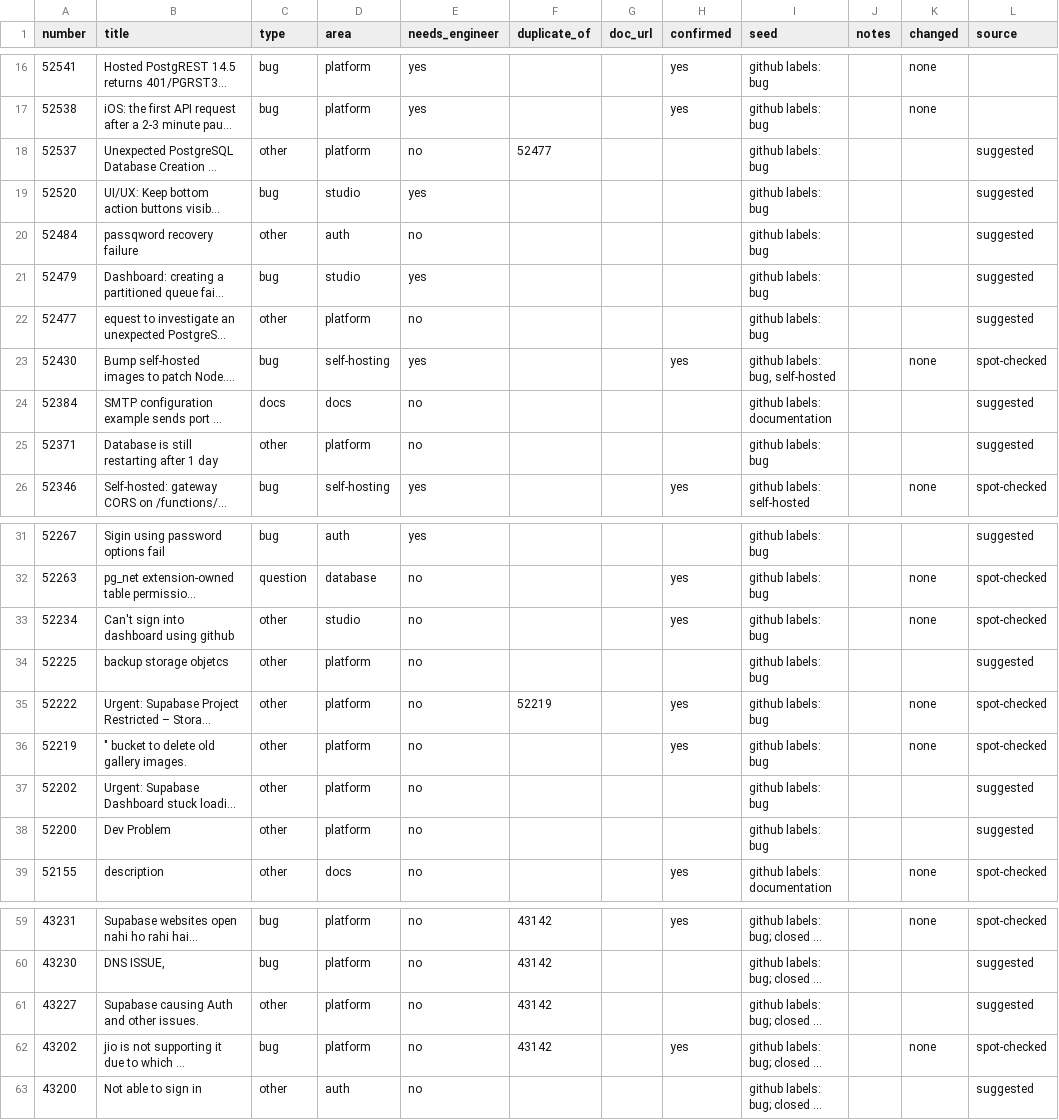
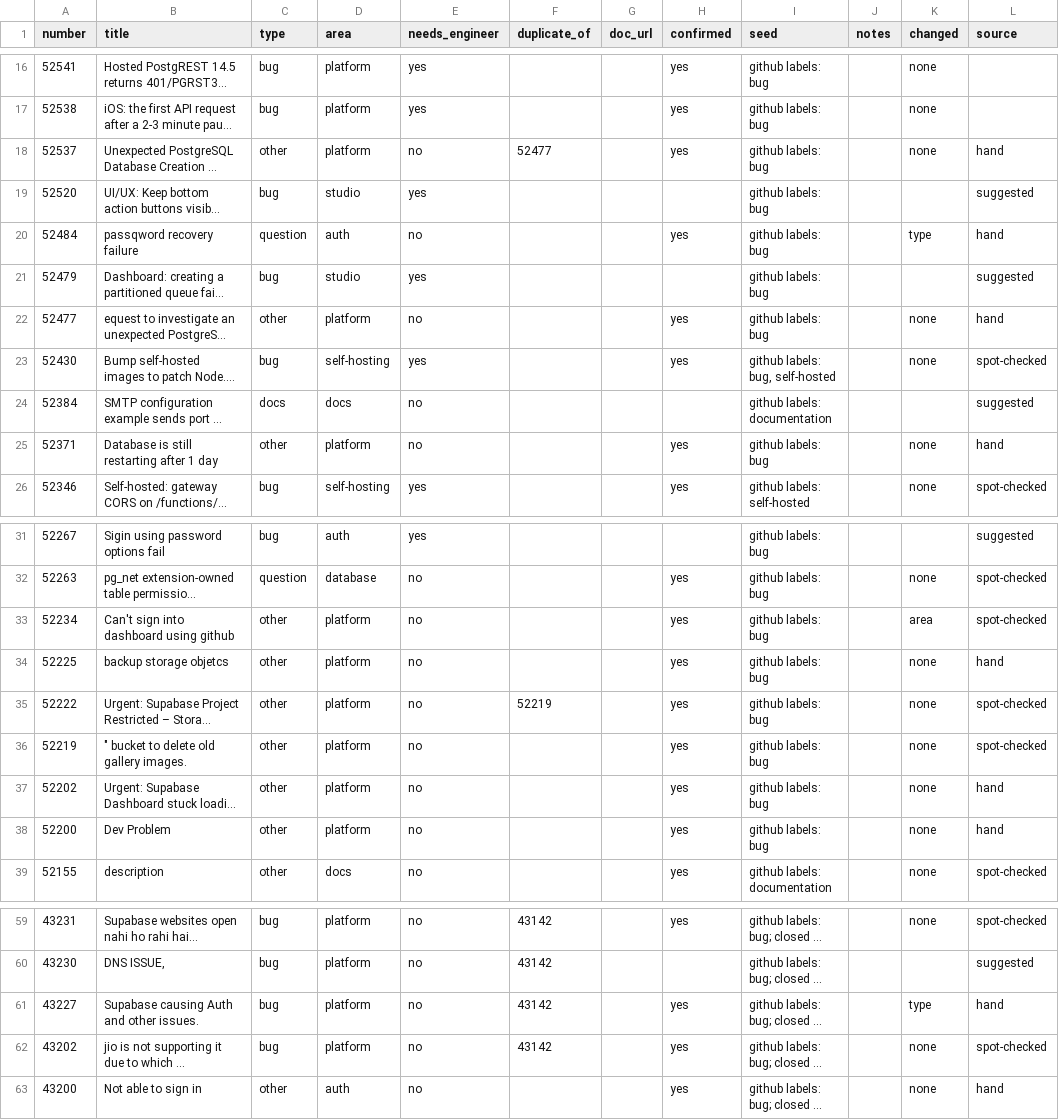
Before and after one commit to iVoyd/support-triage-assistant, a CSV file: eval/labels.csv, drawn as a sheet; only a part is shown, gaps mark what is left out; long unchanged cells end in …; the diff covers the shown part only; the diff names each change by its address in the sheet, - before the commit and + after, or states it on an @@ line.

Commit message:
v3 eval, first review session

```diff
--- a/eval/labels.csv
+++ b/eval/labels.csv
-H18 (confirmed): (empty)
+H18 (confirmed): yes
-K18 (changed): (empty)
+K18 (changed): none
-L18 (source): suggested
+L18 (source): hand
-C20 (type): other
+C20 (type): question
-H20 (confirmed): (empty)
+H20 (confirmed): yes
-K20 (changed): (empty)
+K20 (changed): type
-L20 (source): suggested
+L20 (source): hand
-H22 (confirmed): (empty)
+H22 (confirmed): yes
-K22 (changed): (empty)
+K22 (changed): none
-L22 (source): suggested
+L22 (source): hand
-H25 (confirmed): (empty)
+H25 (confirmed): yes
-K25 (changed): (empty)
+K25 (changed): none
-L25 (source): suggested
+L25 (source): hand
-D33 (area): studio
+D33 (area): platform
-K33 (changed): none
+K33 (changed): area
-H34 (confirmed): (empty)
+H34 (confirmed): yes
-K34 (changed): (empty)
+K34 (changed): none
-L34 (source): suggested
+L34 (source): hand
-H37:H38 (confirmed): (empty)
+H37:H38 (confirmed): yes
-K37:K38 (changed): (empty)
+K37:K38 (changed): none
-L37:L38 (source): suggested
+L37:L38 (source): hand
-C61 (type): other
+C61 (type): bug
-H61 (confirmed): (empty)
+H61 (confirmed): yes
-K61 (changed): (empty)
+K61 (changed): type
-L61 (source): suggested
+L61 (source): hand
-H63 (confirmed): (empty)
+H63 (confirmed): yes
-K63 (changed): (empty)
+K63 (changed): none
-L63 (source): suggested
+L63 (source): hand
```
Also changed, not shown: 6 edited cells elsewhere in this file, 1 other file.
